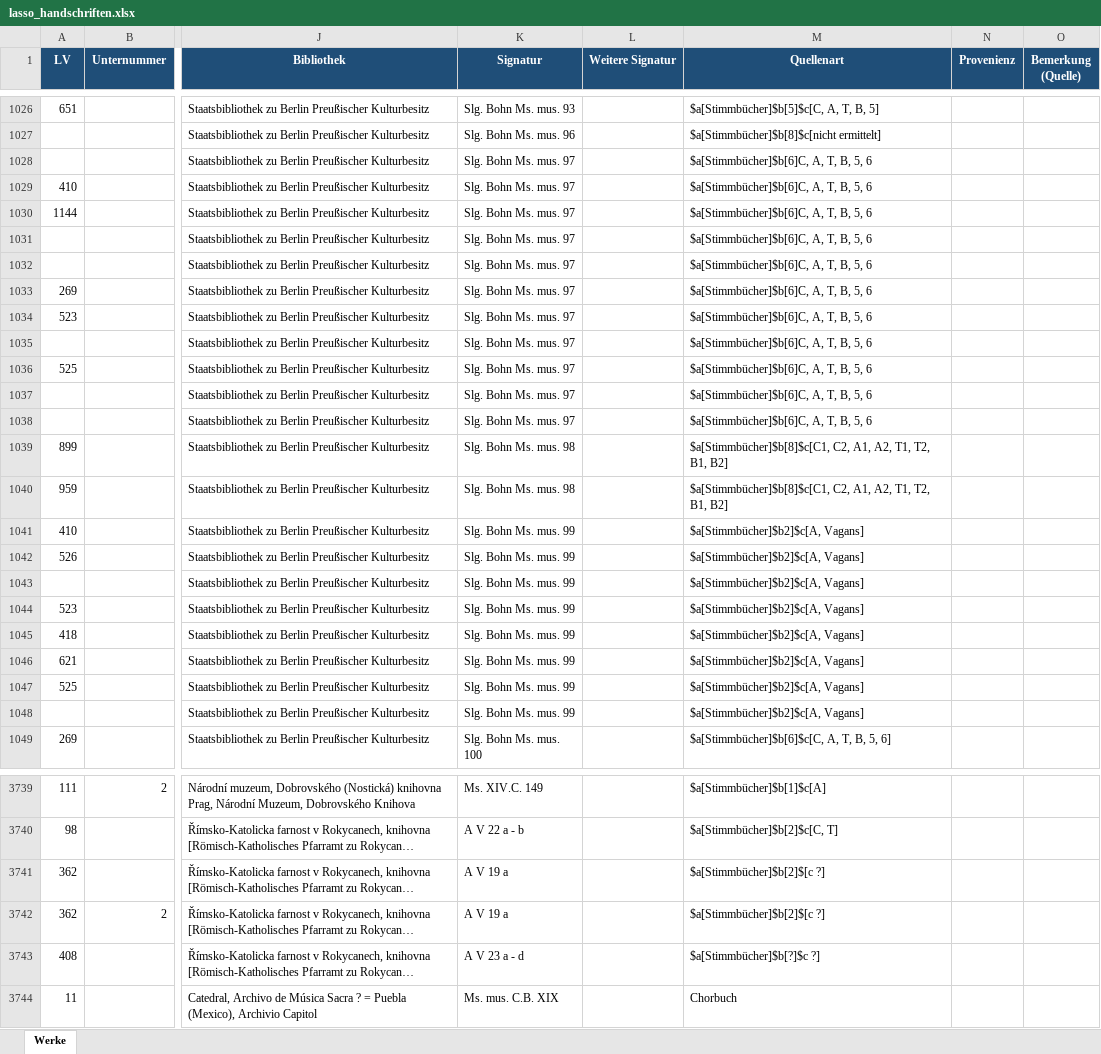
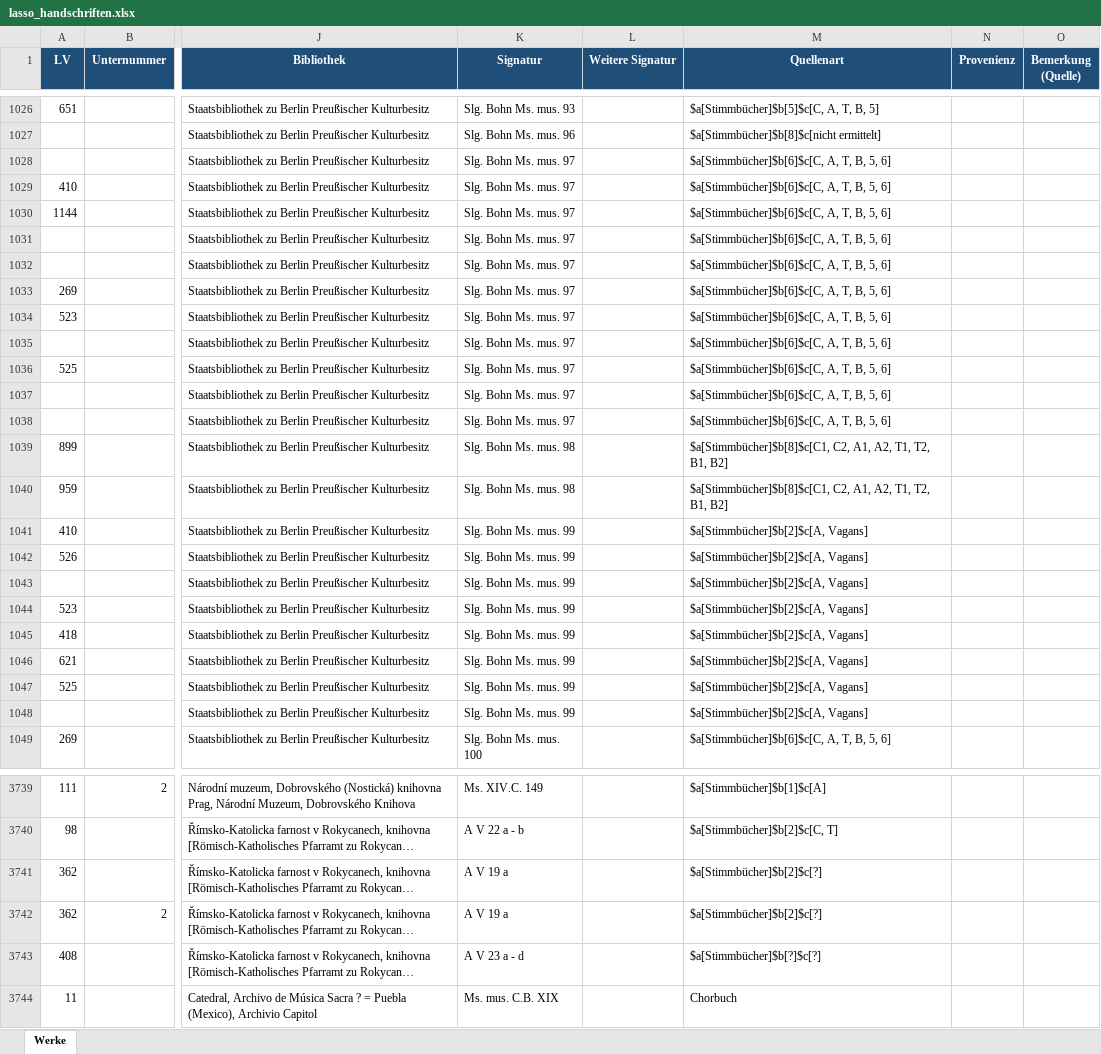
Before and after one commit to nikilachniki/lassoDBData, an Excel workbook: raw/lasso_handschriften.xlsx, sheet Werke, drawn as a sheet; only a part is shown, gaps mark what is left out; long unchanged cells end in …; values as stored, in another font and other column widths than the file's, no borders; table styles not drawn; the diff names each change by its address in the sheet, - before the commit and + after, or states it on an @@ line.

```diff
--- a/raw/lasso_handschriften.xlsx (sheet Werke)
+++ b/raw/lasso_handschriften.xlsx (sheet Werke)
-M1028:M1038 (Quellenart): $a[Stimmbücher]$b[6]C, A, T, B, 5, 6
+M1028:M1038 (Quellenart): $a[Stimmbücher]$b[6]$c[C, A, T, B, 5, 6]
-M1041:M1048 (Quellenart): $a[Stimmbücher]$b2]$c[A, Vagans]
+M1041:M1048 (Quellenart): $a[Stimmbücher]$b[2]$c[A, Vagans]
-M3741:M3742 (Quellenart): $a[Stimmbücher]$b[2]$[c ?]
+M3741:M3742 (Quellenart): $a[Stimmbücher]$b[2]$c[?]
-M3743 (Quellenart): $a[Stimmbücher]$b[?]$c ?]
+M3743 (Quellenart): $a[Stimmbücher]$b[?]$c[?]
```
Also changed, not shown: raw/Drucke.xlsx, raw/Werke.xlsx, 18 other files.
